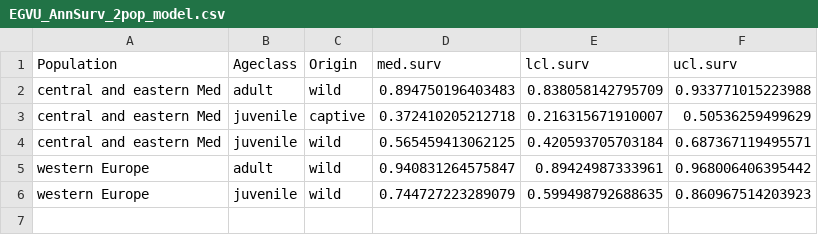
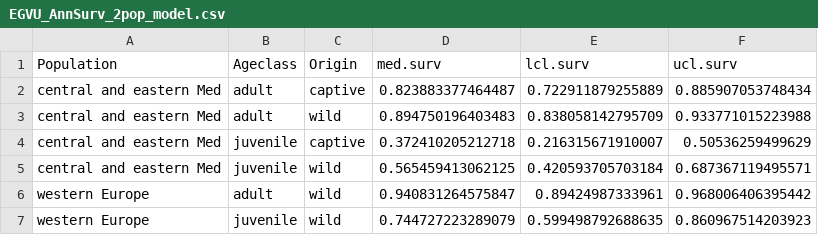
Before and after one commit to ebuechley/EV.TV.Survival.Study, a CSV file: EGVU_AnnSurv_2pop_model.csv, drawn as a sheet.

Commit message:
added captive adult to annual survival
some of the captive bred juveniles lived until adulthood, so we estimate adult survival also for captive-bred birds

```diff
--- a/EGVU_AnnSurv_2pop_model.csv
+++ b/EGVU_AnnSurv_2pop_model.csv
@@ -1,2 +1,3 @@
 Population,Ageclass,Origin,med.surv,lcl.surv,ucl.surv
+central and eastern Med,adult,captive,0.823883377464487,0.722911879255889,0.885907053748434
 central and eastern Med,adult,wild,0.894750196403483,0.838058142795709,0.933771015223988
```
Also changed, not shown: 1 other file.
